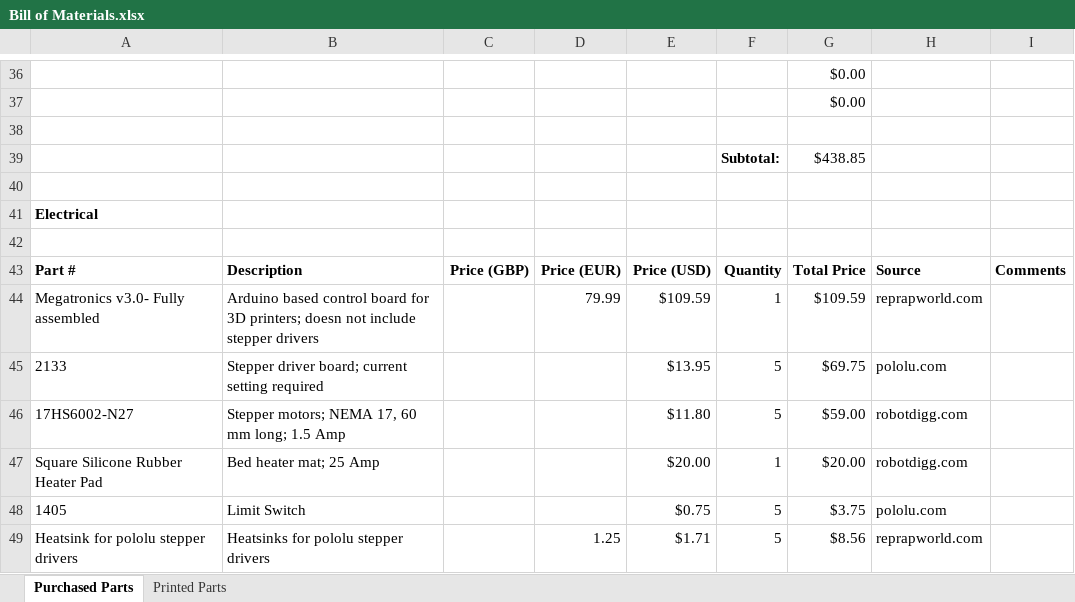
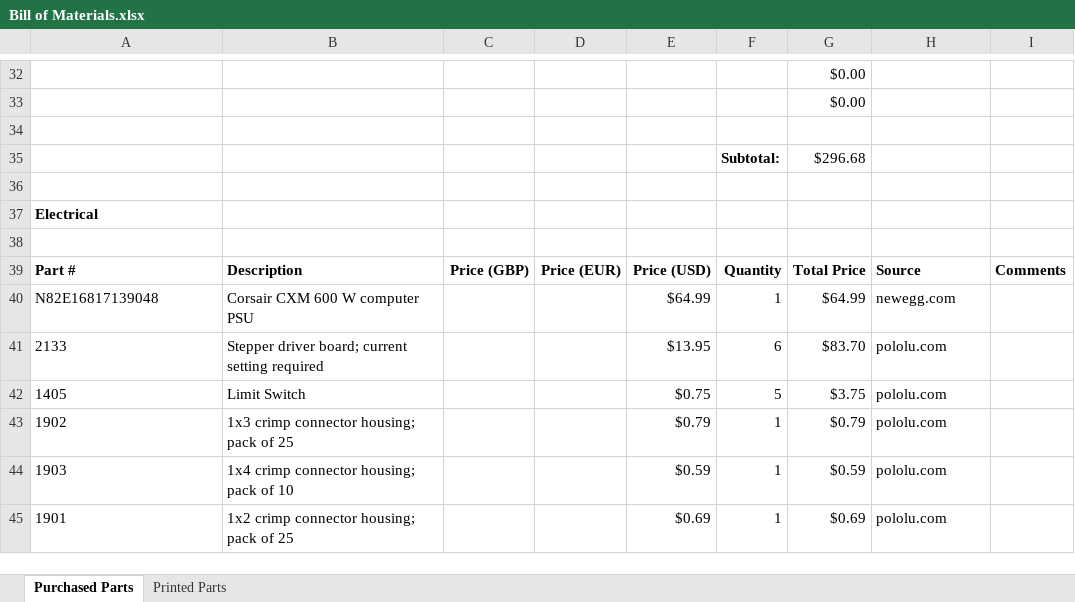
Before and after one commit to Daedalus1400/Washington, an Excel workbook: Bill of Materials.xlsx, sheet Purchased Parts, drawn as a sheet; only a part is shown, gaps mark what is left out; the shorter side is filled out with more unchanged rows; values as stored, in another font and other column widths than the file's, no borders; removed rows and columns are numbered as before the commit, all else as after; the diff covers the shown part only; the diff names each change by its address in the sheet, - before the commit and + after, or states it on an @@ line.

Commit message:
Updated BOM

```diff
--- a/Bill of Materials.xlsx (sheet Purchased Parts)
+++ b/Bill of Materials.xlsx (sheet Purchased Parts)
-G35: $438.85
+G35: $296.68
-row 44: Megatronics v3.0- Fully assembled | Arduino based control board for 3D printers; doesn not include stepper drivers |  | 79.99 | $109.59 | 1 | $109.59 | reprapworld.com
@@ row 51 moved to row 40: N82E16817139048 @@
-F41: 5
+F41: 6
-G41: $69.75
+G41: $83.70
-row 46: 17HS6002-N27 | Stepper motors; NEMA 17, 60 mm long; 1.5 Amp |  |  | $11.80 | 5 | $59.00 | robotdigg.com
-row 47: Square Silicone Rubber Heater Pad | Bed heater mat; 25 Amp |  |  | $20.00 | 1 | $20.00 | robotdigg.com
-row 49: Heatsink for pololu stepper drivers | Heatsinks for pololu stepper drivers |  | 1.25 | $1.71 | 5 | $8.56 | reprapworld.com
```
Also changed, not shown: 16 added rows, 17 removed rows and 12 edited cells elsewhere in this sheet, sheet Printed Parts, formulas that keep their value.
